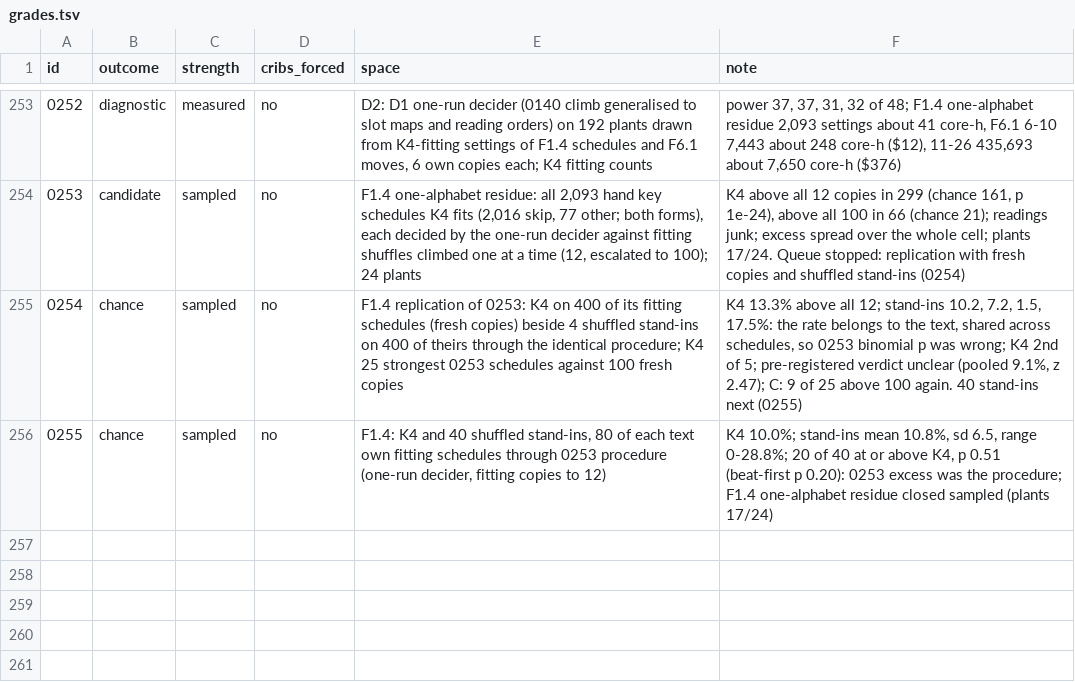
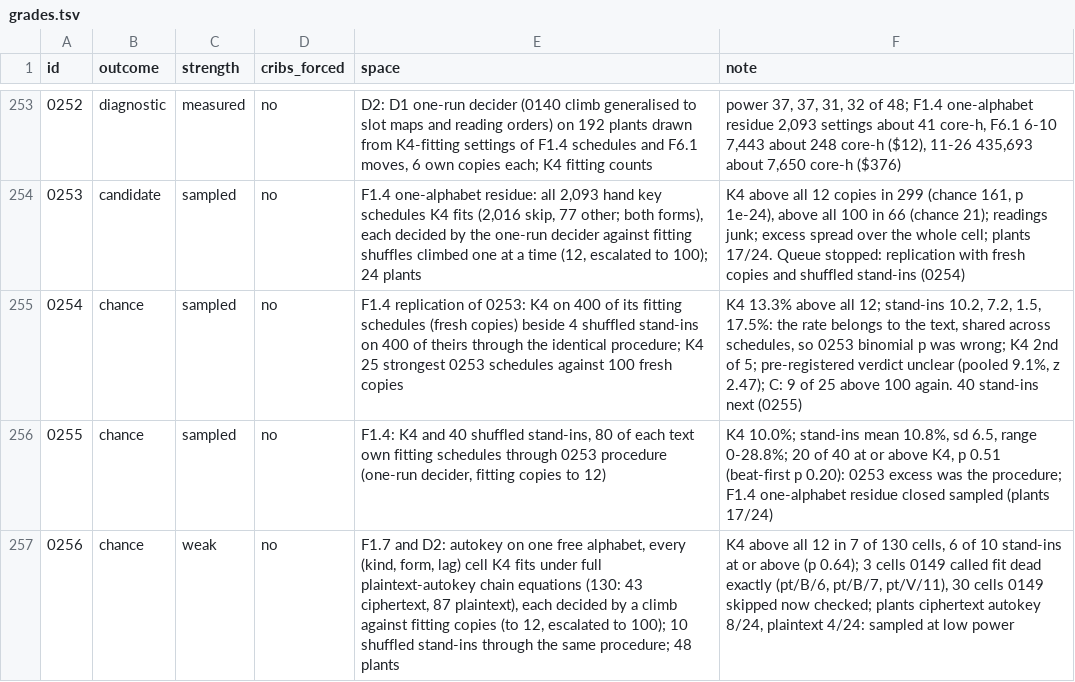
Before and after one commit to akaalias/k4, a TSV file: grades.tsv, drawn as a sheet; only a part is shown, gaps mark what is left out; the diff names each change by its address in the sheet, - before the commit and + after, or states it on an @@ line.

```diff
--- a/grades.tsv
+++ b/grades.tsv
+row 257: 0256 | chance | weak | no | F1.7 and D2: autokey on one free alphabet, every (kind, form, lag) cell K4 fits under full plaintext-autokey chain equations (130: 43 ciphertext, 87 plaintext), each decided by a climb against fitting copies (to 12, escalated to 100); 10 shuffled stand-ins through the same procedure; 48 plants | K4 above all 12 in 7 of 130 cells, 6 of 10 stand-ins at or above (p 0.64); 3 cells 0149 called fit dead exactly (pt/B/6, pt/B/7, pt/V/11), 30 cells 0149 skipped now checked; plants ciphertext autokey 8/24, plaintext 4/24: sampled at low power
```
Also changed, not shown: 7 other files.
